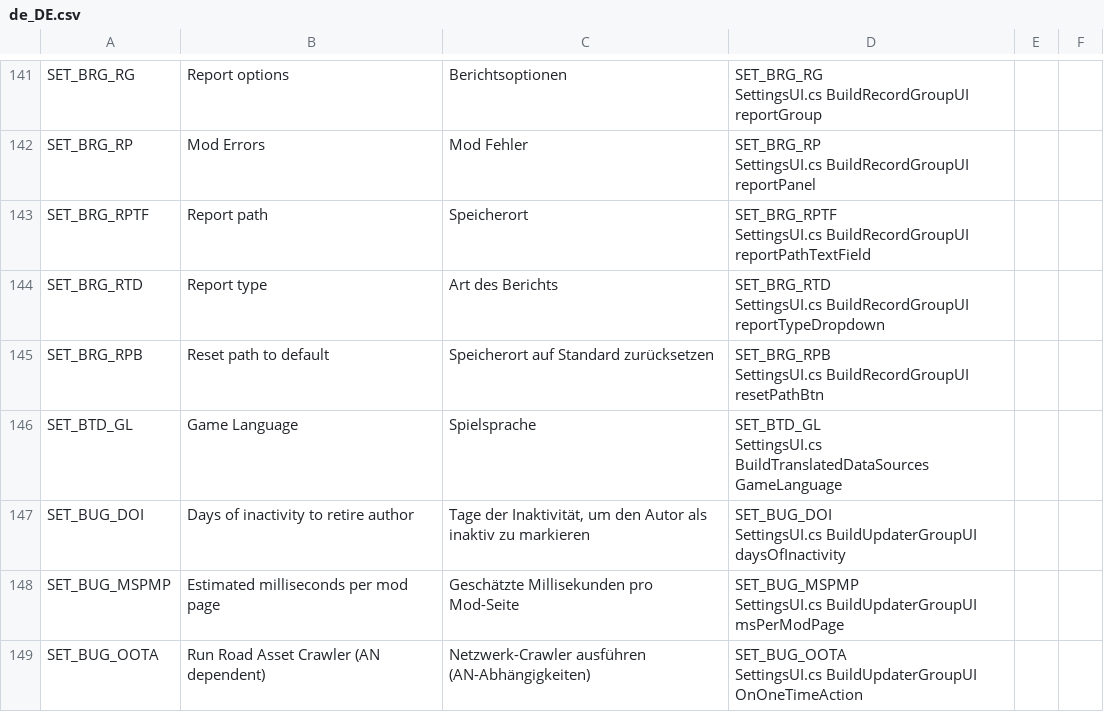
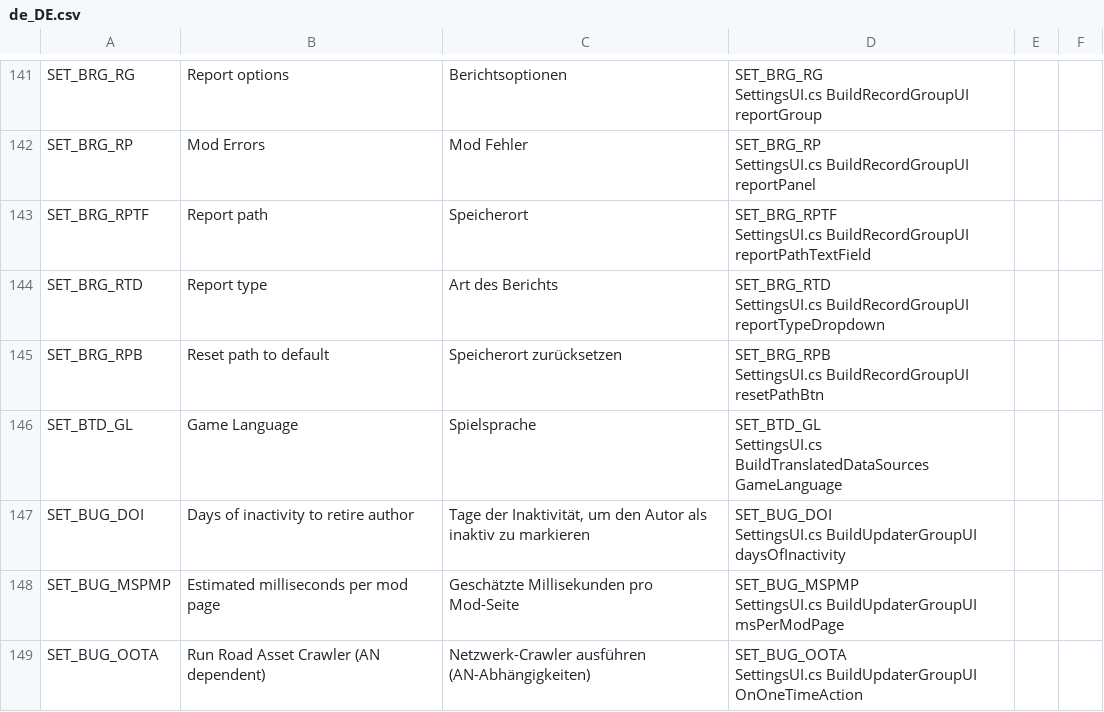
Before and after one commit to chameleon-tbn/CompatibilityReport, a CSV file: i18n/de_DE.csv, drawn as a sheet; only a part is shown, gaps mark what is left out.

Commit message:
shorten SET_BRG_RPB

```diff
--- a/i18n/de_DE.csv
+++ b/i18n/de_DE.csv
@@ -287,4 +287,4 @@ SET_BRG_RTD,"Report type","Art des Berichts","SET_BRG_RTD
 SettingsUI.cs BuildRecordGroupUI reportTypeDropdown",,
-SET_BRG_RPB,"Reset path to default","Speicherort auf Standard zurücksetzen","SET_BRG_RPB
-SettingsUI.cs BuildRecordGroupUI resetPathBtn",,
+SET_BRG_RPB,"Reset path to default","Speicherort zurücksetzen","SET_BRG_RPB
+SettingsUI.cs BuildRecordGroupUI resetPathBtn",,
 SET_BTD_GL,"Game Language",Spielsprache,"SET_BTD_GL
```
